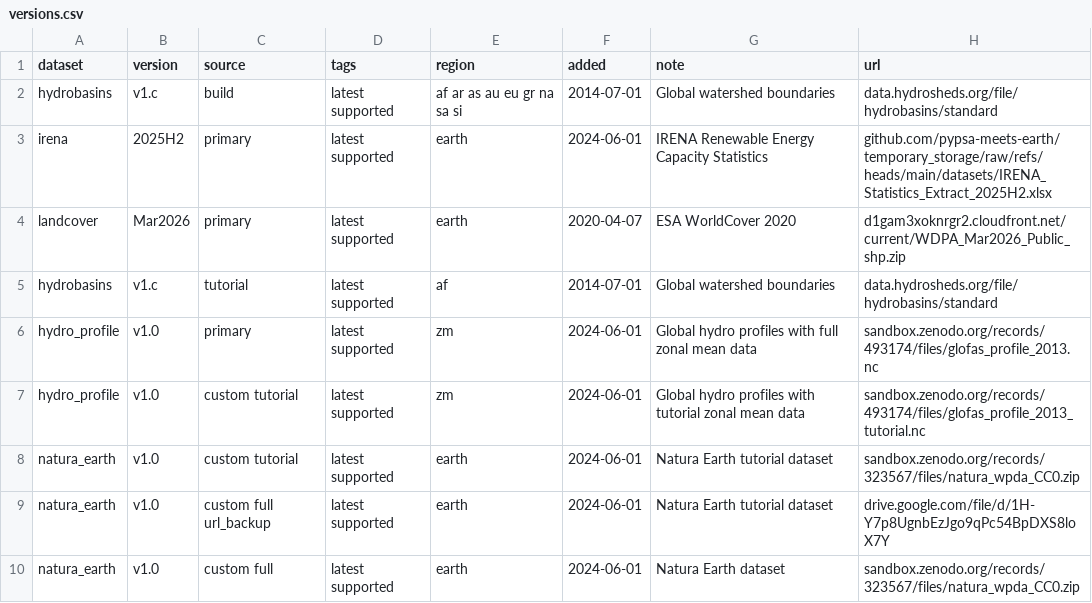
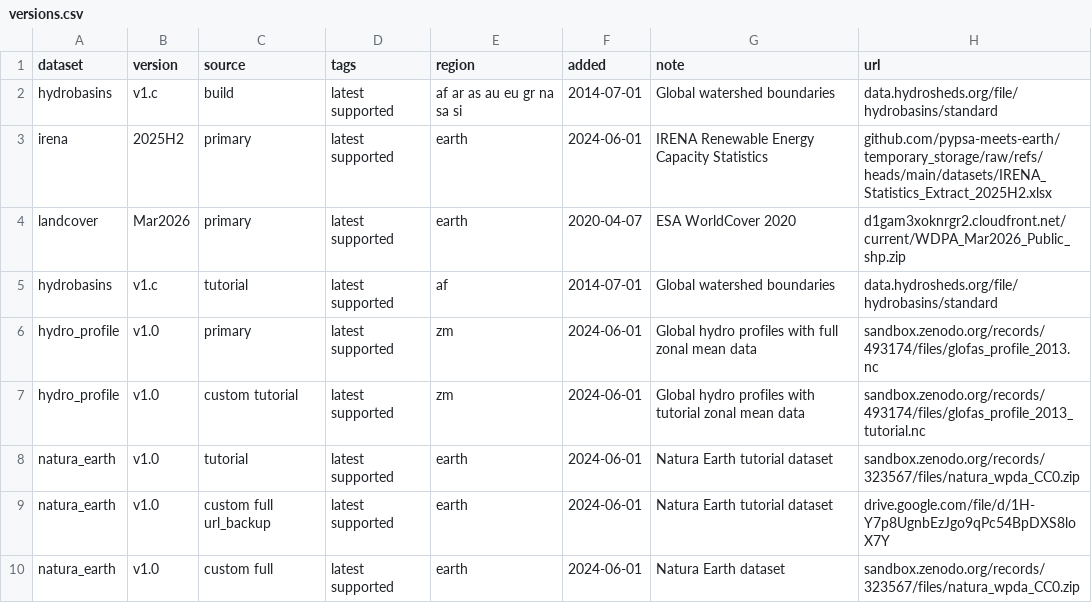
Before and after one commit to open-energy-transition/pypsa-zambia, a CSV file: data/versions.csv, drawn as a sheet.

Commit message:
Add review suggestion
Co-authored-by: Will Usher <will.usher@openenergytransition.org>

```diff
--- a/data/versions.csv
+++ b/data/versions.csv
@@ -7,3 +7,3 @@ hydro_profile,v1.0,primary,latest supported,zm,2024-06-01,Global hydro profiles
 hydro_profile,v1.0,custom tutorial,latest supported,zm,2024-06-01,Global hydro profiles with tutorial zonal mean data,sandbox.zenodo.org/records/493174/files/glofas_profile_2013_tutorial.nc
-natura_earth,v1.0,custom tutorial,latest supported,earth,2024-06-01,Natura Earth tutorial dataset,sandbox.zenodo.org/records/323567/files/natura_wpda_CC0.zip
+natura_earth,v1.0,tutorial,latest supported,earth,2024-06-01,Natura Earth tutorial dataset,sandbox.zenodo.org/records/323567/files/natura_wpda_CC0.zip
 natura_earth,v1.0,custom full url_backup,latest supported,earth,2024-06-01,Natura Earth tutorial dataset,drive.google.com/file/d/1H-Y7p8UgnbEzJgo9qPc54BpDXS8loX7Y
```
